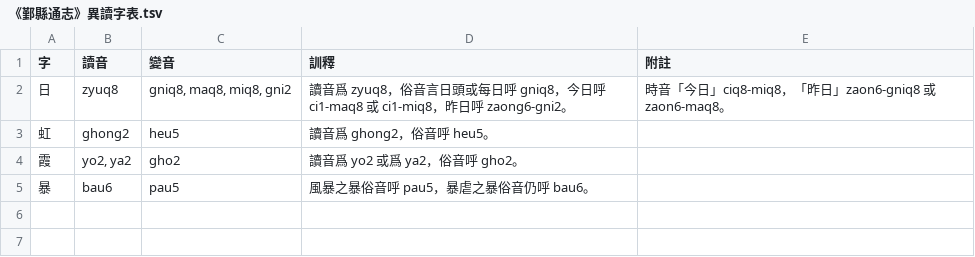
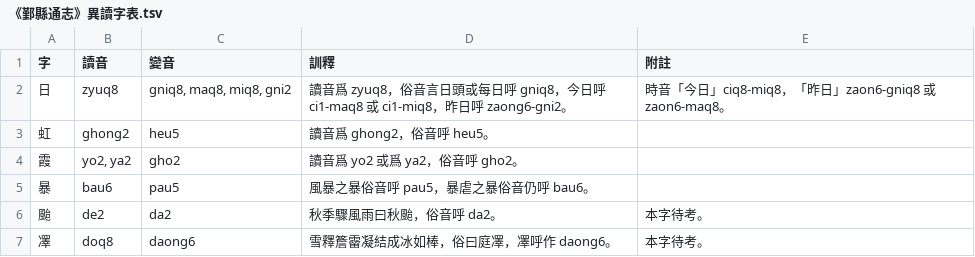
Before and after one commit to PeiTsengtung/Laboratorio, a TSV file: 《鄞縣通志》異讀字表.tsv, drawn as a sheet; the diff names each change by its address in the sheet, - before the commit and + after, or states it on an @@ line.

Commit message:
Update 《鄞縣通志》異讀字表.tsv

```diff
--- a/《鄞縣通志》異讀字表.tsv
+++ b/《鄞縣通志》異讀字表.tsv
+row 6: 颱 | de2 | da2 | 秋季驟風雨曰秋颱，俗音呼 da2。 | 本字待考。
+row 7: 凙 | doq8 | daong6 | 雪釋簷霤凝結成冰如棒，俗曰庭凙，凙呼作 daong6。 | 本字待考。
```
